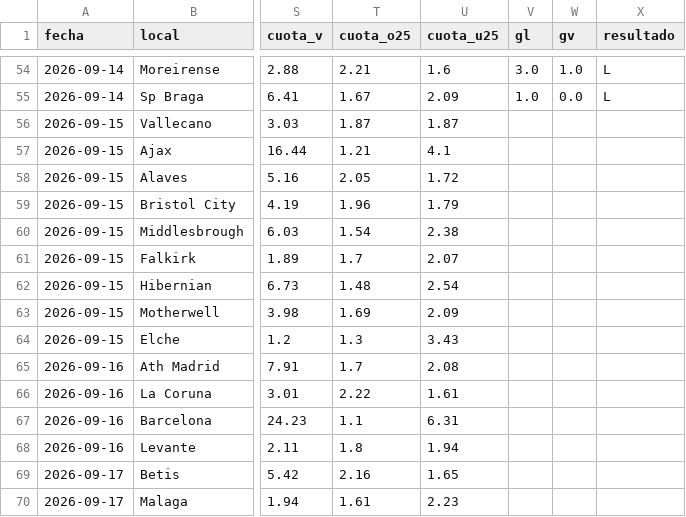
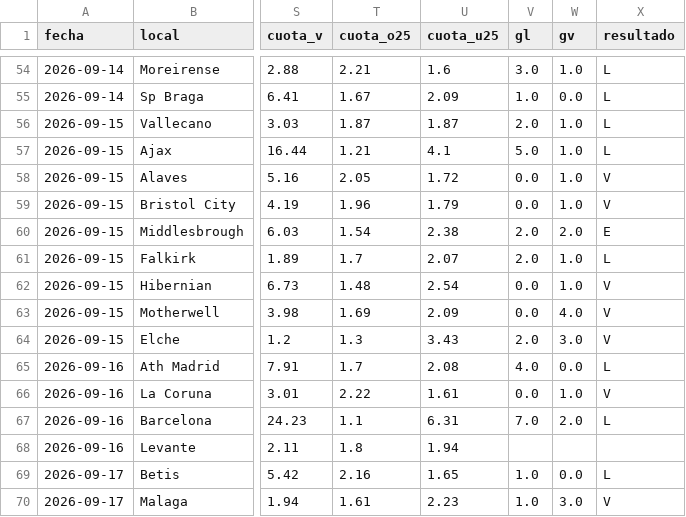
Before and after one commit to Maycolsven/predictor-futbol, a CSV file: data/predicciones.csv, drawn as a sheet; only a part is shown, gaps mark what is left out; the diff names each change by its address in the sheet, - before the commit and + after, or states it on an @@ line.

```diff
--- a/data/predicciones.csv
+++ b/data/predicciones.csv
-V56 (gl): (empty)
+V56 (gl): 2.0
-W56:W59 (gv): (empty)
+W56:W59 (gv): 1.0
-X56:X57 (resultado): (empty)
+X56:X57 (resultado): L
-V57 (gl): (empty)
+V57 (gl): 5.0
-V58:V59 (gl): (empty)
+V58:V59 (gl): 0.0
-X58:X59 (resultado): (empty)
+X58:X59 (resultado): V
-V60:V61 (gl): (empty)
+V60:V61 (gl): 2.0
-W60 (gv): (empty)
+W60 (gv): 2.0
-X60 (resultado): (empty)
+X60 (resultado): E
-W61:W62 (gv): (empty)
+W61:W62 (gv): 1.0
-X61 (resultado): (empty)
+X61 (resultado): L
-V62:V63 (gl): (empty)
+V62:V63 (gl): 0.0
-X62:X64 (resultado): (empty)
+X62:X64 (resultado): V
-W63 (gv): (empty)
+W63 (gv): 4.0
-V64 (gl): (empty)
+V64 (gl): 2.0
-W64 (gv): (empty)
+W64 (gv): 3.0
-V65 (gl): (empty)
+V65 (gl): 4.0
-W65 (gv): (empty)
+W65 (gv): 0.0
-X65 (resultado): (empty)
+X65 (resultado): L
-V66 (gl): (empty)
+V66 (gl): 0.0
-W66 (gv): (empty)
+W66 (gv): 1.0
-X66 (resultado): (empty)
+X66 (resultado): V
-V67 (gl): (empty)
+V67 (gl): 7.0
-W67 (gv): (empty)
+W67 (gv): 2.0
-X67 (resultado): (empty)
+X67 (resultado): L
-V69:V70 (gl): (empty)
+V69:V70 (gl): 1.0
-W69 (gv): (empty)
+W69 (gv): 0.0
-X69 (resultado): (empty)
+X69 (resultado): L
-W70 (gv): (empty)
+W70 (gv): 3.0
-X70 (resultado): (empty)
+X70 (resultado): V
```
Also changed, not shown: data/elo_actual.csv, data/estado.csv, 6 other files.
